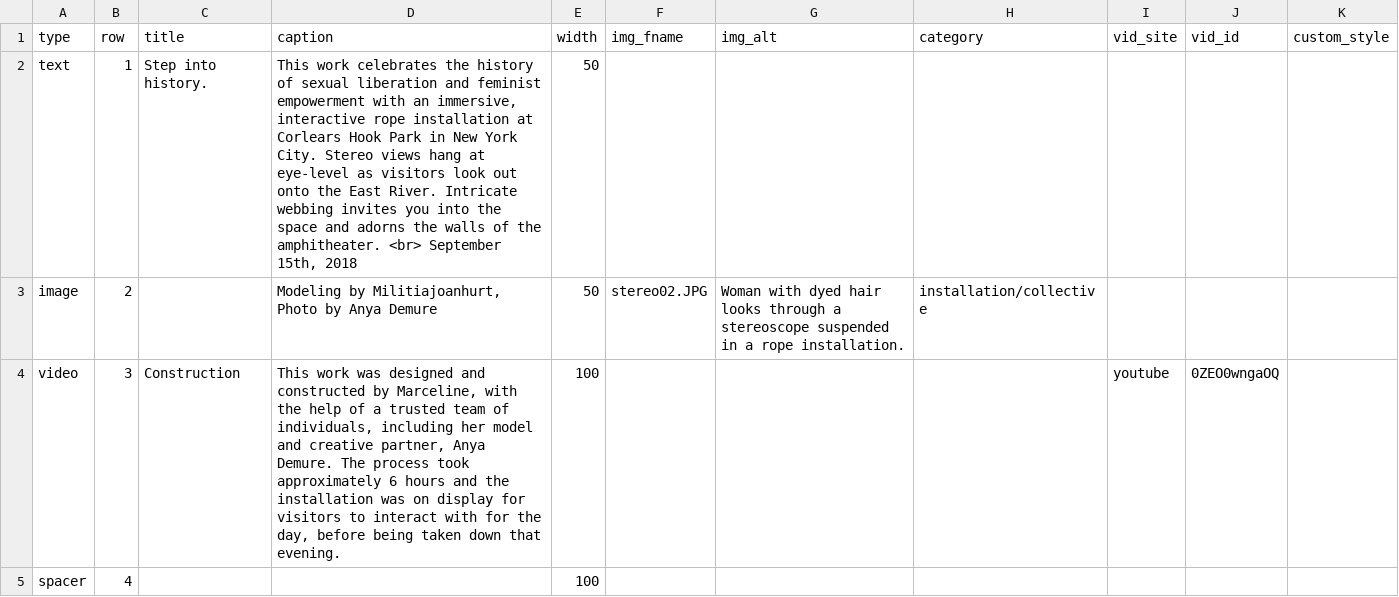
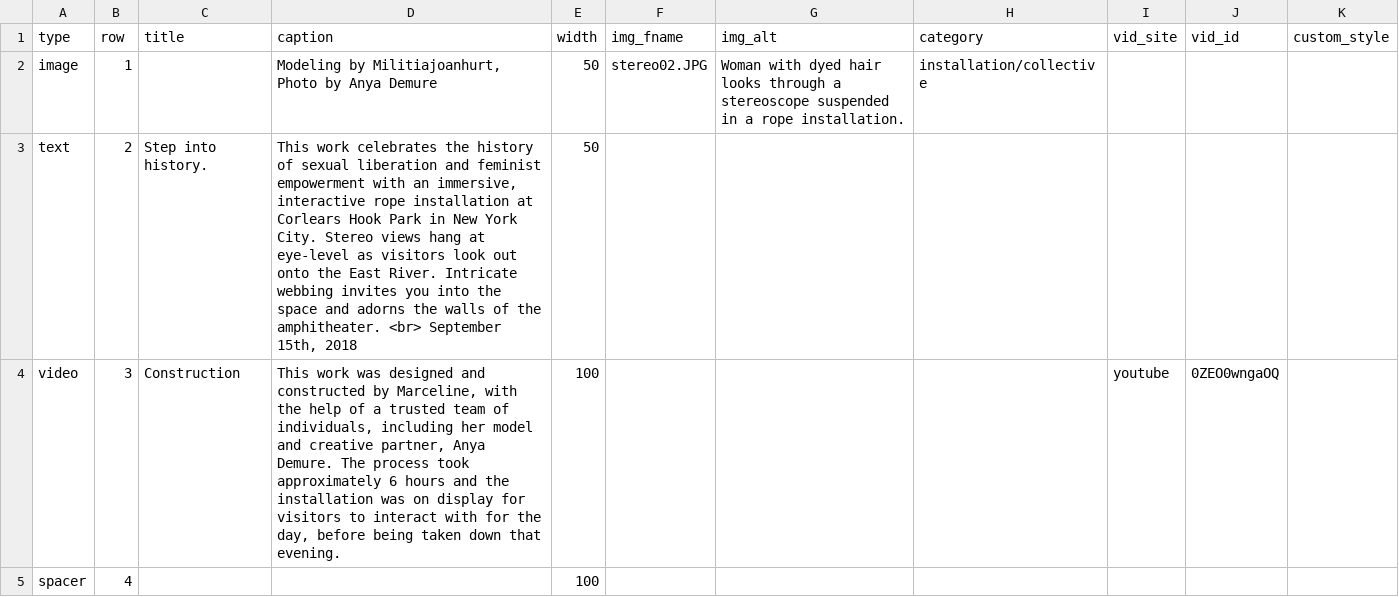
Before and after one commit to marcyvq12/marcyvq.github.io, a CSV file: config/ipage_test_config.csv, drawn as a sheet.

Commit message:
testing a theory

```diff
--- a/config/ipage_test_config.csv
+++ b/config/ipage_test_config.csv
@@ -1,4 +1,4 @@
 "type","row","title","caption","width","img_fname","img_alt","category","vid_site","vid_id","custom_style"
-"text","1","Step into history.","This work celebrates the history of sexual liberation and feminist empowerment with an immersive, interactive rope installation at Corlears Hook Park in New York City. Stereo views hang at eye-level as visitors look out onto the East River. Intricate webbing invites you into the space and adorns the walls of the amphitheater. <br> September 15th, 2018","50","","","","","",""
-"image","2","","Modeling by Militiajoanhurt, Photo by Anya Demure","50","stereo02.JPG","Woman with dyed hair looks through a stereoscope suspended in a rope installation.","installation/collective","","",""
+"image","1","","Modeling by Militiajoanhurt, Photo by Anya Demure","50","stereo02.JPG","Woman with dyed hair looks through a stereoscope suspended in a rope installation.","installation/collective","","",""
+"text","2","Step into history.","This work celebrates the history of sexual liberation and feminist empowerment with an immersive, interactive rope installation at Corlears Hook Park in New York City. Stereo views hang at eye-level as visitors look out onto the East River. Intricate webbing invites you into the space and adorns the walls of the amphitheater. <br> September 15th, 2018","50","","","","","",""
 "video","3","Construction","This work was designed and constructed by Marceline, with the help of a trusted team of individuals, including her model and creative partner, Anya Demure. The process took approximately 6 hours and the installation was on display for visitors to interact with for the day, before being taken down that evening. ","100","","","","youtube","0ZEO0wngaOQ",""
```
